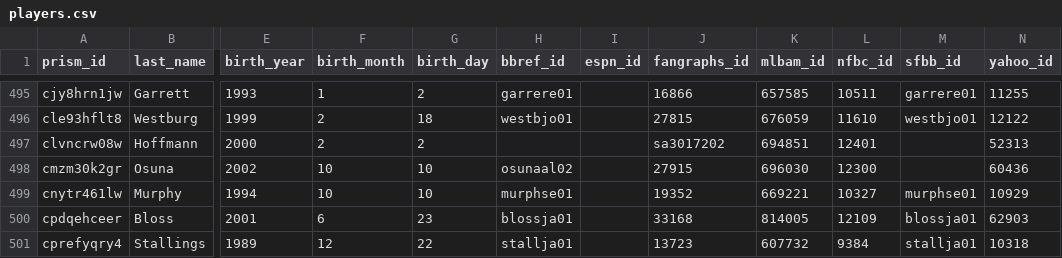
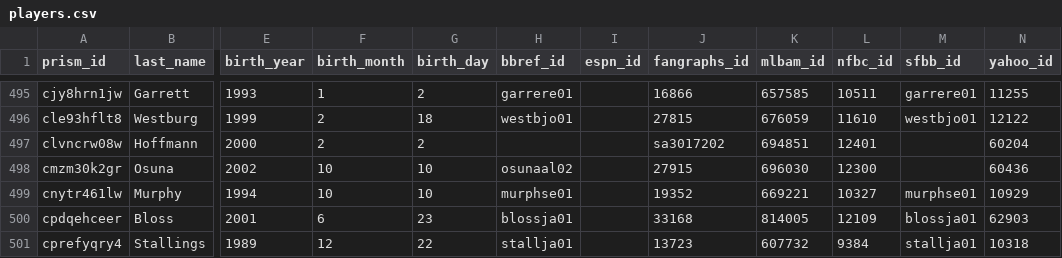
Before and after one commit to StatsVine/prism-crosswalk-data, a CSV file: data/mlb/players.csv, drawn as a sheet; only a part is shown, gaps mark what is left out; the diff names each change by its address in the sheet, - before the commit and + after, or states it on an @@ line.

Commit message:
Fix Andrew Hoffmann id

```diff
--- a/data/mlb/players.csv
+++ b/data/mlb/players.csv
-N497 (yahoo_id): 52313
+N497 (yahoo_id): 60204
```
